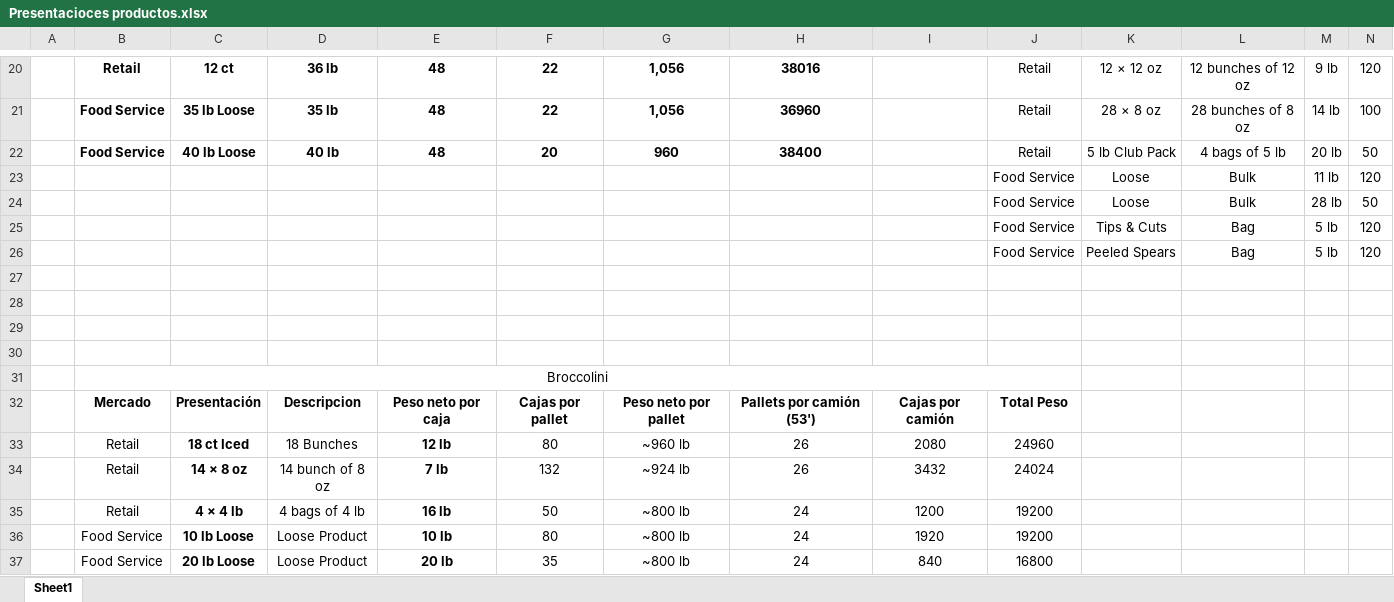
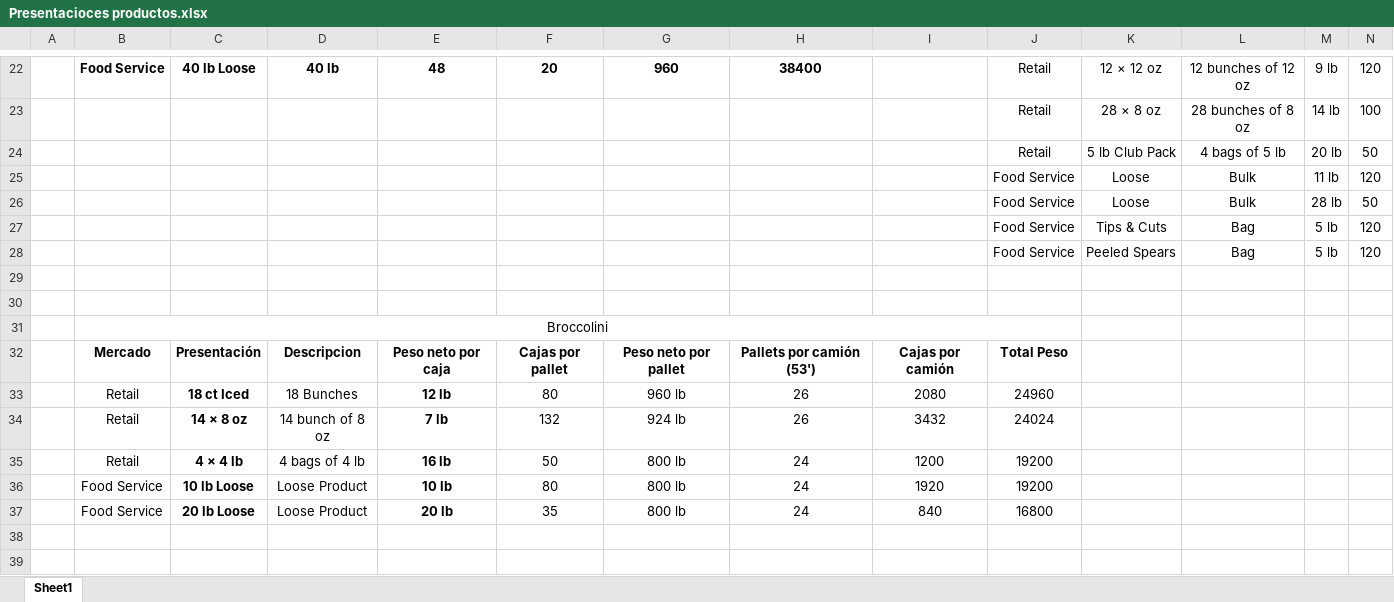
Before and after one commit to mickyarambula/erp-plein, an Excel workbook: Presentacioces productos.xlsx, sheet Sheet1, drawn as a sheet; only a part is shown, gaps mark what is left out; values as stored, in another font and other column widths than the file's, no borders; removed rows and columns are numbered as before the commit, all else as after; rows hold the shown columns only; the diff covers the shown part only; the diff names each change by its address in the sheet, - before the commit and + after, or states it on an @@ line.

```diff
--- a/Presentacioces productos.xlsx (sheet Sheet1)
+++ b/Presentacioces productos.xlsx (sheet Sheet1)
-B22: Retail
+B22: Food Service
-C22: 12 ct
+C22: 40 lb Loose
-D22: 36 lb
+D22: 40 lb
-F22: 22
+F22: 20
-G22: 1,056
+G22: 960
-H22: 38016
+H22: 38400
-B23:B24: Food Service
+B23:B24: (empty)
-C23: 35 lb Loose
+C23: (empty)
-D23: 35 lb
+D23: (empty)
-E23:E24: 48
+E23:E24: (empty)
-F23: 22
+F23: (empty)
-G23: 1,056
+G23: (empty)
-H23: 36960
+H23: (empty)
-C24: 40 lb Loose
+C24: (empty)
-D24: 40 lb
+D24: (empty)
-F24: 20
+F24: (empty)
-G24: 960
+G24: (empty)
-H24: 38400
+H24: (empty)
-row 29: (empty)
-row 30: (empty)
-G33: ~960 lb
+G33: 960 lb
-G34: ~924 lb
+G34: 924 lb
-G35:G37: ~800 lb
+G35:G37: 800 lb
```
Also changed, not shown: 4 added rows, 2 removed rows, 23 edited cells, cell formats and merged cells elsewhere in this sheet, formulas that keep their value, plantilla_contrapartes.xlsx, plantilla_productos.xlsx.
